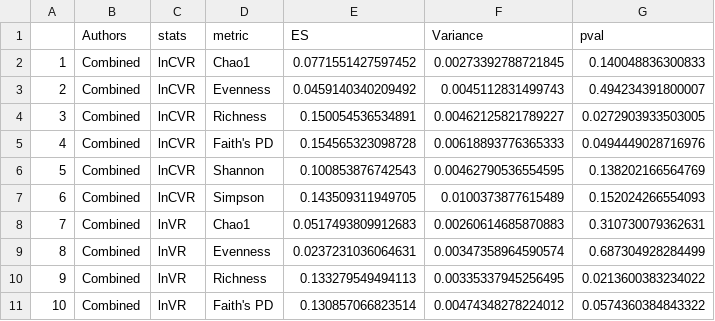
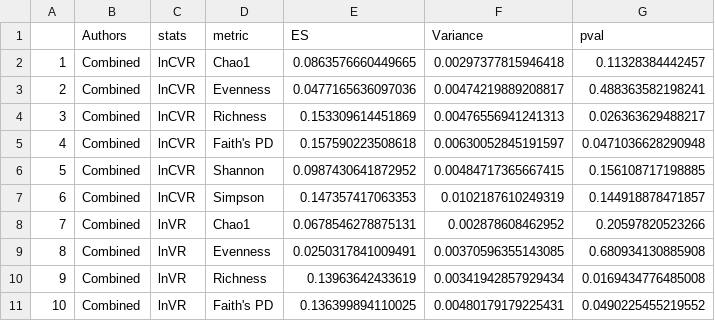
Before and after one commit to lijingdi/sex-difference-microbiome-meta-analysis, a CSV file: results/AlphaCombined.csv, drawn as a sheet; only a part is shown; the diff covers the shown part only.

```diff
--- a/results/AlphaCombined.csv
+++ b/results/AlphaCombined.csv
@@ -1,11 +1,11 @@
 "","Authors","stats","metric","ES","Variance","pval"
-"1","Combined","lnCVR","Chao1",0.0771551427597452,0.00273392788721845,0.140048836300833
-"2","Combined","lnCVR","Evenness",0.0459140340209492,0.0045112831499743,0.494234391800007
-"3","Combined","lnCVR","Richness",0.150054536534891,0.00462125821789227,0.0272903933503005
-"4","Combined","lnCVR","Faith's PD",0.154565323098728,0.00618893776365333,0.0494449028716976
-"5","Combined","lnCVR","Shannon",0.100853876742543,0.00462790536554595,0.138202166564769
-"6","Combined","lnCVR","Simpson",0.143509311949705,0.0100373877615489,0.152024266554093
-"7","Combined","lnVR","Chao1",0.0517493809912683,0.00260614685870883,0.310730079362631
-"8","Combined","lnVR","Evenness",0.0237231036064631,0.00347358964590574,0.687304928284499
-"9","Combined","lnVR","Richness",0.133279549494113,0.00335337945256495,0.0213600383234022
-"10","Combined","lnVR","Faith's PD",0.130857066823514,0.00474348278224012,0.0574360384843322
+"1","Combined","lnCVR","Chao1",0.0863576660449665,0.00297377815946418,0.11328384442457
+"2","Combined","lnCVR","Evenness",0.0477165636097036,0.00474219889208817,0.488363582198241
+"3","Combined","lnCVR","Richness",0.153309614451869,0.00476556941241313,0.026363629488217
+"4","Combined","lnCVR","Faith's PD",0.157590223508618,0.00630052845191597,0.0471036628290948
+"5","Combined","lnCVR","Shannon",0.0987430641872952,0.00484717365667415,0.156108717198885
+"6","Combined","lnCVR","Simpson",0.147357417063353,0.0102187610249319,0.144918878471857
+"7","Combined","lnVR","Chao1",0.0678546278875131,0.002878608462952,0.20597820523266
+"8","Combined","lnVR","Evenness",0.0250317841009491,0.00370596355143085,0.680934130885908
+"9","Combined","lnVR","Richness",0.13963642433619,0.00341942857929434,0.0169434776485008
+"10","Combined","lnVR","Faith's PD",0.136399894110025,0.00480179179225431,0.0490225455219552
```
Also changed, not shown: 24 edited cells elsewhere in this file, results/AlphaCombined_sig.csv, 5 other files.
